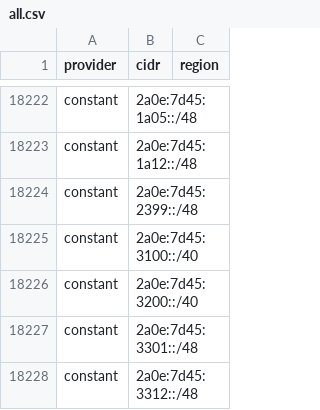
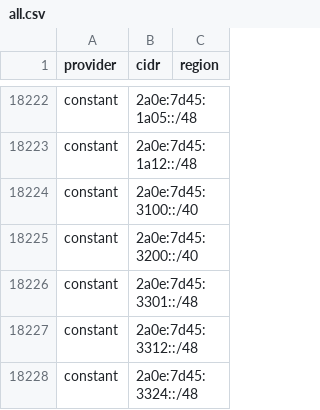
Before and after one commit to prettyleaf/cdn, a CSV file: all/all.csv, drawn as a sheet; only a part is shown, gaps mark what is left out; the shorter side is filled out with more unchanged rows; the diff names each change by its address in the sheet, - before the commit and + after, or states it on an @@ line.

```diff
--- a/all/all.csv
+++ b/all/all.csv
-row 18224: constant | 2a0e:7d45:2399::/48
```
Also changed, not shown: 2 other files.
